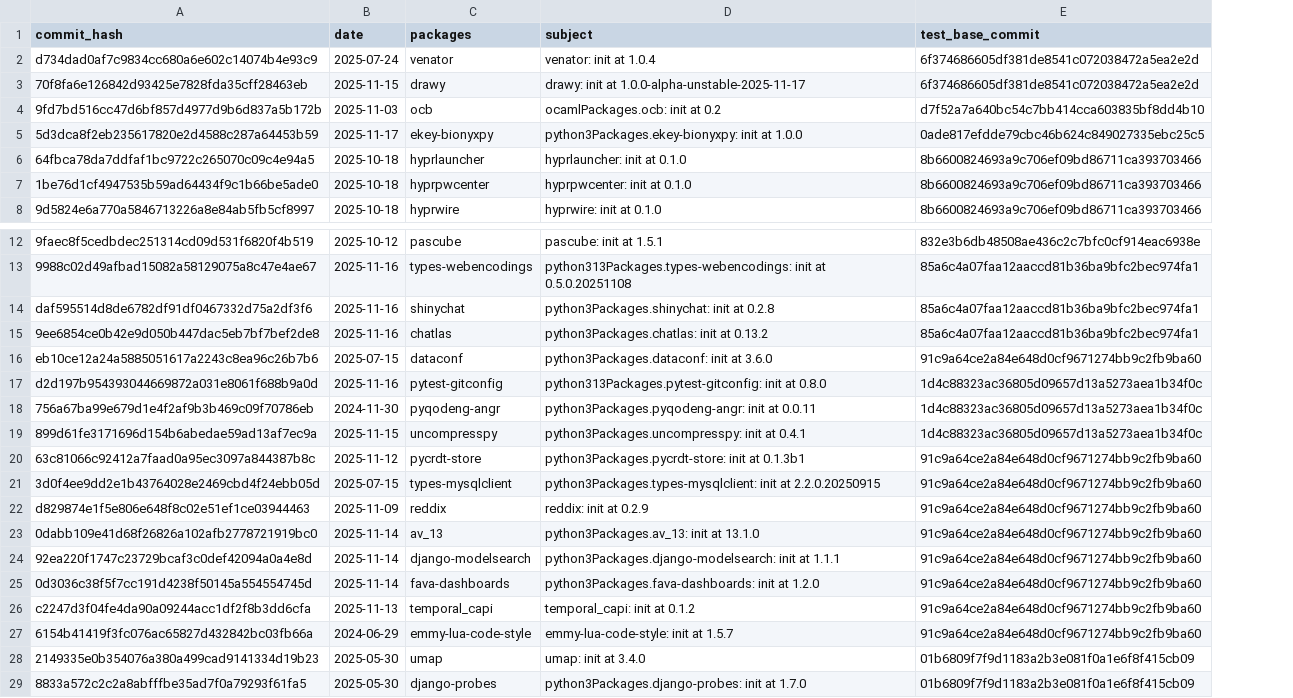
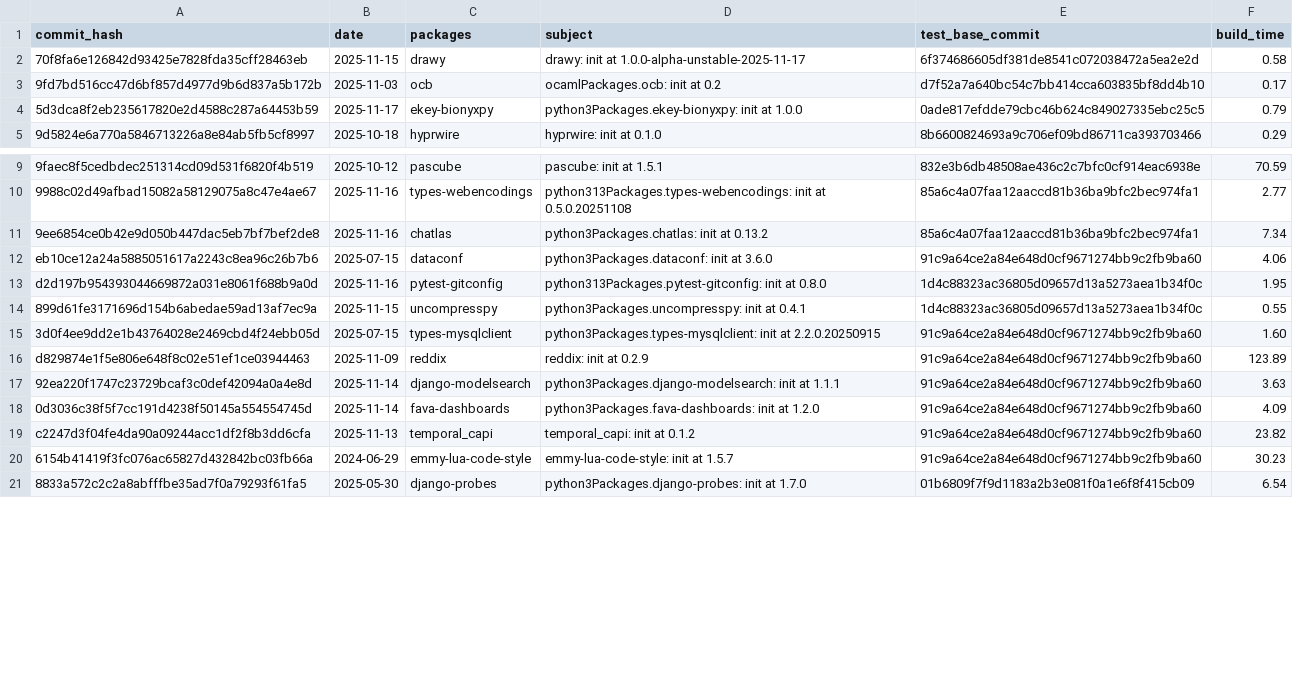
Before and after one commit to mschwaig/nixpkgs, a CSV file: new_packages_2025-08-01_2025-11-20.csv, drawn as a sheet; only a part is shown, gaps mark what is left out; removed rows and columns are numbered as before the commit, all else as after; the diff covers the shown part only; the diff names each change by its address in the sheet, - before the commit and + after, or states it on an @@ line.

```diff
--- a/new_packages_2025-08-01_2025-11-20.csv
+++ b/new_packages_2025-08-01_2025-11-20.csv
+column F (build_time), rows 2-5: 0.58 | 0.17 | 0.79 | 0.29; rows 9-21: 70.59 | 2.77 | 7.34 | 4.06 | 1.95 | 0.55 | 1.60 | 123.89 | 3.63 | 4.09 | 23.82 | 30.23 | 6.54
-row 2: d734dad0af7c9834cc680a6e602c14074b4e93c9 | 2025-07-24 | venator | venator: init at 1.0.4 | 6f374686605df381de8541c072038472a5ea2e2d
-row 6: 64fbca78da7ddfaf1bc9722c265070c09c4e94a5 | 2025-10-18 | hyprlauncher | hyprlauncher: init at 0.1.0 | 8b6600824693a9c706ef09bd86711ca393703466
-row 7: 1be76d1cf4947535b59ad64434f9c1b66be5ade0 | 2025-10-18 | hyprpwcenter | hyprpwcenter: init at 0.1.0 | 8b6600824693a9c706ef09bd86711ca393703466
-row 14: daf595514d8de6782df91df0467332d75a2df3f6 | 2025-11-16 | shinychat | python3Packages.shinychat: init at 0.2.8 | 85a6c4a07faa12aaccd81b36ba9bfc2bec974fa1
-row 18: 756a67ba99e679d1e4f2af9b3b469c09f70786eb | 2024-11-30 | pyqodeng-angr | python3Packages.pyqodeng-angr: init at 0.0.11 | 1d4c88323ac36805d09657d13a5273aea1b34f0c
-row 20: 63c81066c92412a7faad0a95ec3097a844387b8c | 2025-11-12 | pycrdt-store | python3Packages.pycrdt-store: init at 0.1.3b1 | 91c9a64ce2a84e648d0cf9671274bb9c2fb9ba60
-row 23: 0dabb109e41d68f26826a102afb2778721919bc0 | 2025-11-14 | av_13 | python3Packages.av_13: init at 13.1.0 | 91c9a64ce2a84e648d0cf9671274bb9c2fb9ba60
-row 28: 2149335e0b354076a380a499cad9141334d19b23 | 2025-05-30 | umap | umap: init at 3.4.0 | 01b6809f7f9d1183a2b3e081f0a1e6f8f415cb09
```
Also changed, not shown: 7 removed rows elsewhere in this file, excluded_packages_2025-08-01_2025-11-20.csv, 1 other file.
